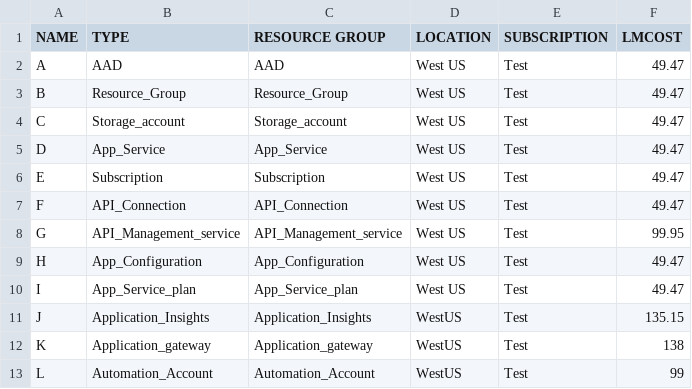
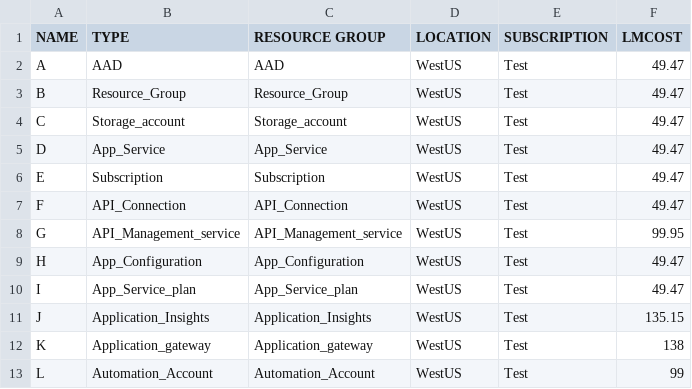
Before and after one commit to USDSync/MetaCloudExplorer, a CSV file: exts/meta.cloud.explorer.azure/data/import/TestShapes_all.csv, drawn as a sheet; only a part is shown.

```diff
--- a/exts/meta.cloud.explorer.azure/data/import/TestShapes_all.csv
+++ b/exts/meta.cloud.explorer.azure/data/import/TestShapes_all.csv
@@ -1,11 +1,11 @@
 NAME,TYPE,RESOURCE GROUP,LOCATION,SUBSCRIPTION,LMCOST
-A,AAD,AAD,West US,Test,49.47
-B,Resource_Group,Resource_Group,West US,Test,49.47
-C,Storage_account,Storage_account,West US,Test,49.47
-D,App_Service,App_Service,West US,Test,49.47
-E,Subscription,Subscription,West US,Test,49.47
-F,API_Connection,API_Connection,West US,Test,49.47
-G,API_Management_service,API_Management_service,West US,Test,99.95
-H,App_Configuration,App_Configuration,West US,Test,49.47
-I,App_Service_plan,App_Service_plan,West US,Test,49.47
+A,AAD,AAD,WestUS,Test,49.47
+B,Resource_Group,Resource_Group,WestUS,Test,49.47
+C,Storage_account,Storage_account,WestUS,Test,49.47
+D,App_Service,App_Service,WestUS,Test,49.47
+E,Subscription,Subscription,WestUS,Test,49.47
+F,API_Connection,API_Connection,WestUS,Test,49.47
+G,API_Management_service,API_Management_service,WestUS,Test,99.95
+H,App_Configuration,App_Configuration,WestUS,Test,49.47
+I,App_Service_plan,App_Service_plan,WestUS,Test,49.47
 J,Application_Insights,Application_Insights,WestUS,Test,135.15
```
Also changed, not shown: exts/meta.cloud.explorer.azure/data/import/TestShapes_RG.csv, 15 other files.
